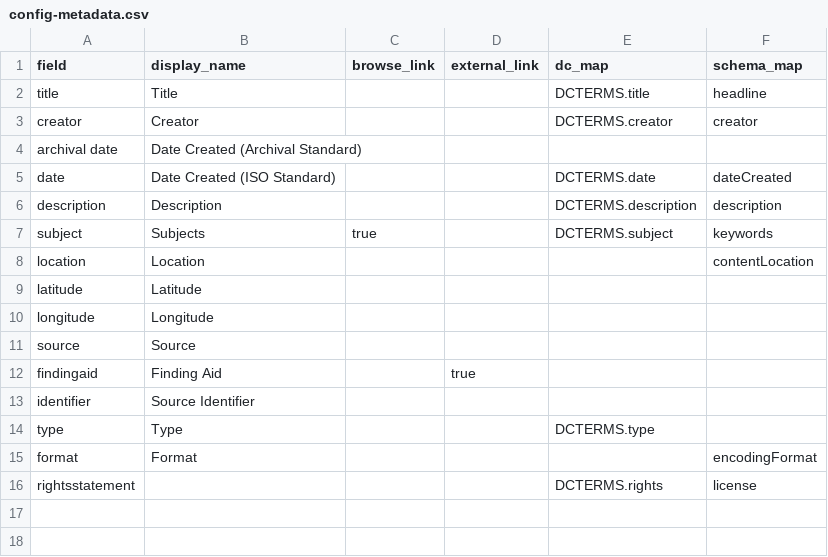
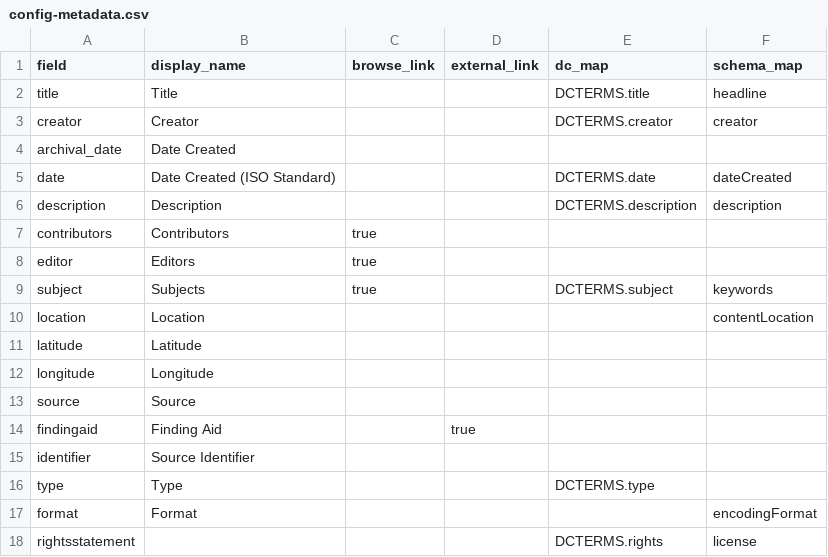
Before and after one commit to uidaholib/documents-digital-collections-template, a CSV file: _data/config-metadata.csv, drawn as a sheet; removed rows and columns are numbered as before the commit, all else as after; the diff names each change by its address in the sheet, - before the commit and + after, or states it on an @@ line.

Commit message:
add metadata to item pages and browse

```diff
--- a/_data/config-metadata.csv
+++ b/_data/config-metadata.csv
-row 4: archival date | Date Created (Archival Standard)
+row 4: archival_date | Date Created
+row 7: contributors | Contributors | true
+row 8: editor | Editors | true
```
Also changed, not shown: 2 other files.
